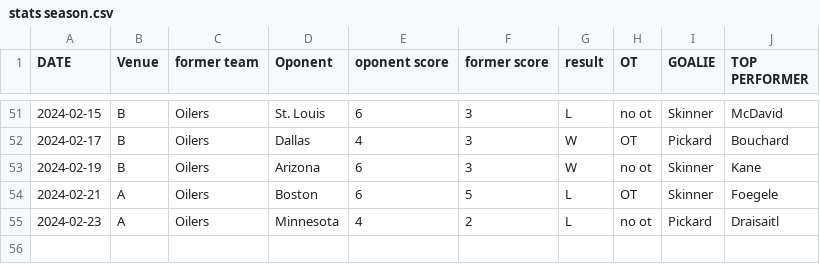
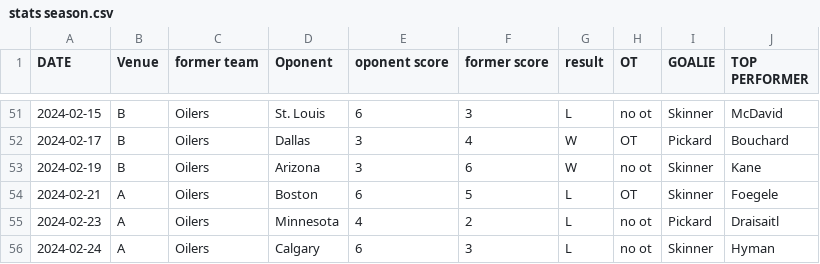
Before and after one commit to pablo06h/ai-conversational, a CSV file: stats season.csv, drawn as a sheet; only a part is shown, gaps mark what is left out; the diff covers the shown part only.

```diff
--- a/stats season.csv
+++ b/stats season.csv
@@ -51,5 +51,6 @@
 2024-02-15,B,Oilers,St. Louis,6,3,L,no ot,Skinner,McDavid
-2024-02-17,B,Oilers,Dallas,4,3,W,OT,Pickard,Bouchard
-2024-02-19,B,Oilers,Arizona,6,3,W,no ot,Skinner,Kane
+2024-02-17,B,Oilers,Dallas,3,4,W,OT,Pickard,Bouchard
+2024-02-19,B,Oilers,Arizona,3,6,W,no ot,Skinner,Kane
 2024-02-21,A,Oilers,Boston,6,5,L,OT,Skinner,Foegele
 2024-02-23,A,Oilers,Minnesota,4,2,L,no ot,Pickard,Draisaitl
+2024-02-24,A,Oilers,Calgary,6,3,L,no ot,Skinner,Hyman
```
Also changed, not shown: 66 edited cells elsewhere in this file.
